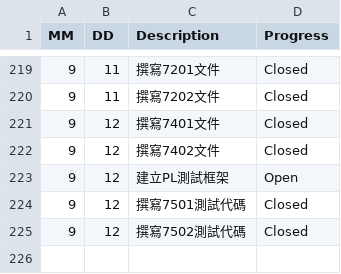
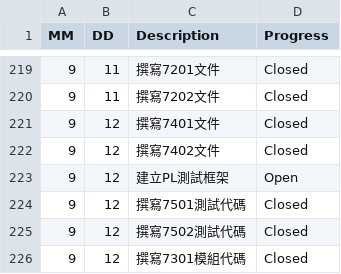
Before and after one commit to AustinLiao69/Project-LCAS-Sandbox, a CSV file: 00. Master_Project document/0001. Work log.csv, drawn as a sheet; only a part is shown, gaps mark what is left out; the diff names each change by its address in the sheet, - before the commit and + after, or states it on an @@ line.

Commit message:
OK

```diff
--- a/00. Master_Project document/0001. Work log.csv
+++ b/00. Master_Project document/0001. Work log.csv
+row 226: 9 | 12 | 撰寫7301模組代碼 | Closed
```
